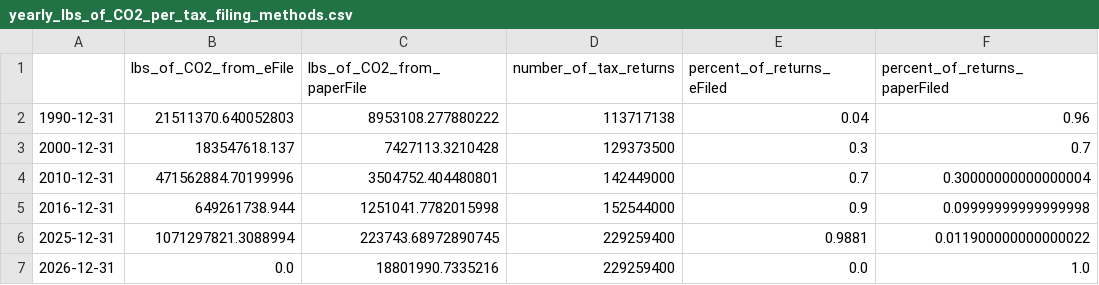
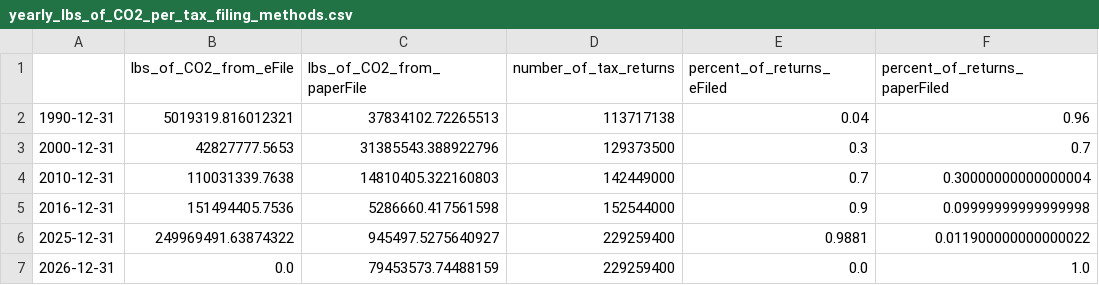
Before and after one commit to blehman/tax_story, a CSV file: data_monkey/yearly_lbs_of_CO2_per_tax_filing_methods.csv, drawn as a sheet.

Commit message:
lbs of co2 for paper update

```diff
--- a/data_monkey/yearly_lbs_of_CO2_per_tax_filing_methods.csv
+++ b/data_monkey/yearly_lbs_of_CO2_per_tax_filing_methods.csv
@@ -1,7 +1,7 @@
 ,lbs_of_CO2_from_eFile,lbs_of_CO2_from_paperFile,number_of_tax_returns,percent_of_returns_eFiled,percent_of_returns_paperFiled
-1990-12-31,21511370.640052803,8953108.277880222,113717138,0.04,0.96
-2000-12-31,183547618.137,7427113.3210428,129373500,0.3,0.7
-2010-12-31,471562884.70199996,3504752.404480801,142449000,0.7,0.30000000000000004
-2016-12-31,649261738.944,1251041.7782015998,152544000,0.9,0.09999999999999998
-2025-12-31,1071297821.3088994,223743.68972890745,229259400,0.9881,0.011900000000000022
-2026-12-31,0.0,18801990.7335216,229259400,0.0,1.0
+1990-12-31,5019319.816012321,37834102.72265513,113717138,0.04,0.96
+2000-12-31,42827777.5653,31385543.388922796,129373500,0.3,0.7
+2010-12-31,110031339.7638,14810405.322160803,142449000,0.7,0.30000000000000004
+2016-12-31,151494405.7536,5286660.417561598,152544000,0.9,0.09999999999999998
+2025-12-31,249969491.63874322,945497.5275640927,229259400,0.9881,0.011900000000000022
+2026-12-31,0.0,79453573.74488159,229259400,0.0,1.0
```
Also changed, not shown: 1 other file.
